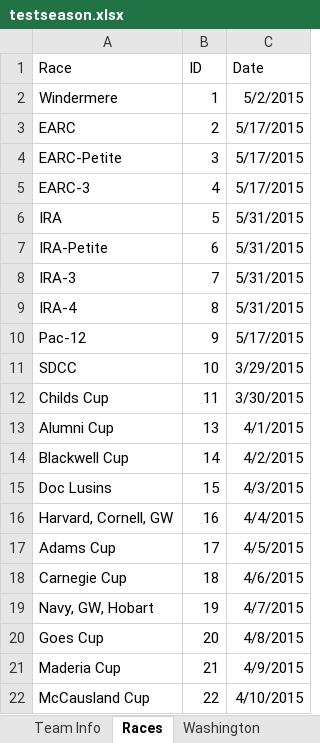
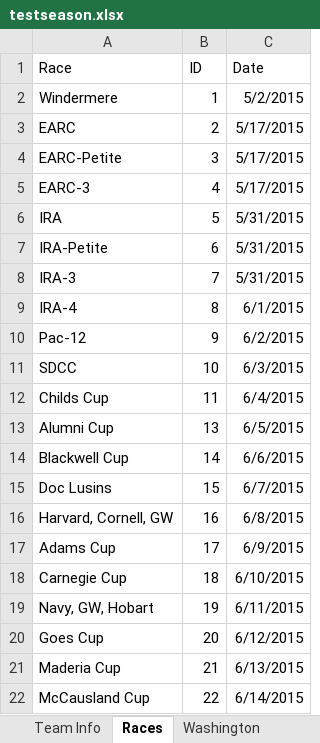
Before and after one commit to smithy545/fantasyrowingcollege, an Excel workbook: testseason.xlsx, sheet Races, drawn as a sheet; values as stored, in another font and other column widths than the file's, no borders; the diff names each change by its address in the sheet, - before the commit and + after, or states it on an @@ line.

```diff
--- a/testseason.xlsx (sheet Races)
+++ b/testseason.xlsx (sheet Races)
-C9 (Date): 5/31/2015
+C9 (Date): 6/1/2015
-C10 (Date): 5/17/2015
+C10 (Date): 6/2/2015
-C11 (Date): 3/29/2015
+C11 (Date): 6/3/2015
-C12 (Date): 3/30/2015
+C12 (Date): 6/4/2015
-C13 (Date): 4/1/2015
+C13 (Date): 6/5/2015
-C14 (Date): 4/2/2015
+C14 (Date): 6/6/2015
-C15 (Date): 4/3/2015
+C15 (Date): 6/7/2015
-C16 (Date): 4/4/2015
+C16 (Date): 6/8/2015
-C17 (Date): 4/5/2015
+C17 (Date): 6/9/2015
-C18 (Date): 4/6/2015
+C18 (Date): 6/10/2015
-C19 (Date): 4/7/2015
+C19 (Date): 6/11/2015
-C20 (Date): 4/8/2015
+C20 (Date): 6/12/2015
-C21 (Date): 4/9/2015
+C21 (Date): 6/13/2015
-C22 (Date): 4/10/2015
+C22 (Date): 6/14/2015
```
Also changed, not shown: sheet Oregon State, sheet Columbia, 16 other files.
